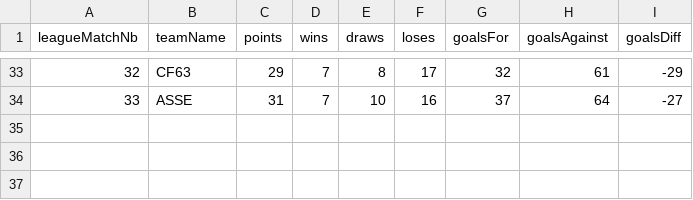
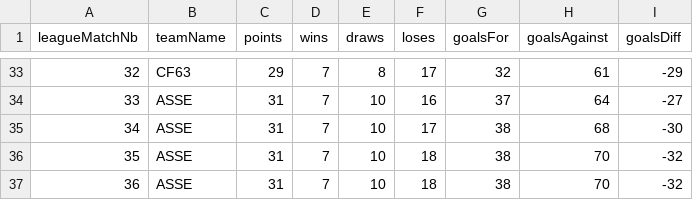
Before and after one commit to AxelCurso/sportDB_fb-FR_Ligue1, a CSV file: 2021-2022/18thPlaceOverTime.csv, drawn as a sheet; only a part is shown, gaps mark what is left out.

```diff
--- a/2021-2022/18thPlaceOverTime.csv
+++ b/2021-2022/18thPlaceOverTime.csv
@@ -34 +34,4 @@ leagueMatchNb,teamName,points,wins,draws,loses,goalsFor,goalsAgainst,goalsDiff
 33,ASSE,31,7,10,16,37,64,-27
+34,ASSE,31,7,10,17,38,68,-30
+35,ASSE,31,7,10,18,38,70,-32
+36,ASSE,31,7,10,18,38,70,-32
```
Also changed, not shown: 2021-2022/14thPlaceOverTime.csv, 2021-2022/15thPlaceOverTime.csv, 19 other files.
